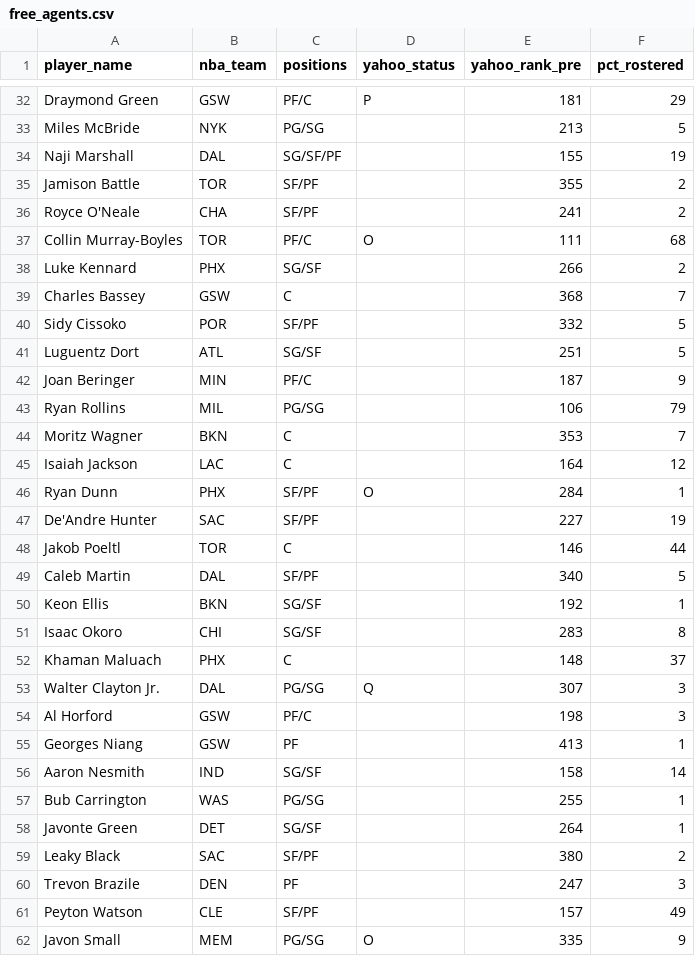
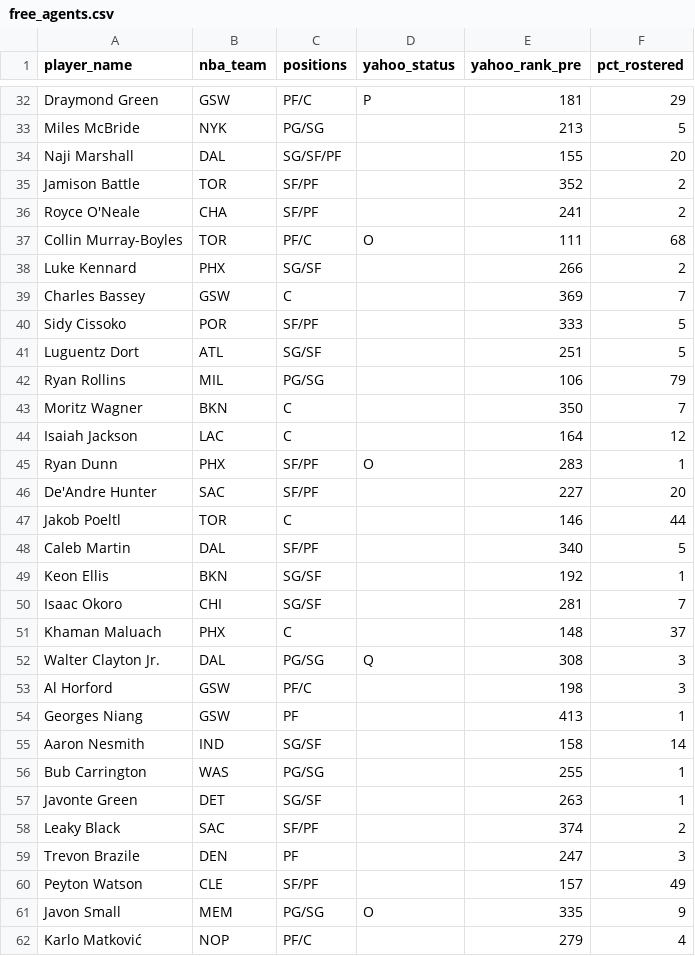
Before and after one commit to chamberneezy/fantasy, a CSV file: data/season/free_agents.csv, drawn as a sheet; only a part is shown, gaps mark what is left out; the shorter side is filled out with more unchanged rows; the diff covers the shown part only.

```diff
--- a/data/season/free_agents.csv
+++ b/data/season/free_agents.csv
@@ -33,4 +33,4 @@ Draymond Green,GSW,PF/C,P,181,29
 Miles McBride,NYK,PG/SG,,213,5
-Naji Marshall,DAL,SG/SF/PF,,155,19
-Jamison Battle,TOR,SF/PF,,355,2
+Naji Marshall,DAL,SG/SF/PF,,155,20
+Jamison Battle,TOR,SF/PF,,352,2
 Royce O'Neale,CHA,SF/PF,,241,2
@@ -38,11 +38,10 @@ Collin Murray-Boyles,TOR,PF/C,O,111,68
 Luke Kennard,PHX,SG/SF,,266,2
-Charles Bassey,GSW,C,,368,7
-Sidy Cissoko,POR,SF/PF,,332,5
+Charles Bassey,GSW,C,,369,7
+Sidy Cissoko,POR,SF/PF,,333,5
 Luguentz Dort,ATL,SG/SF,,251,5
-Joan Beringer,MIN,PF/C,,187,9
 Ryan Rollins,MIL,PG/SG,,106,79
-Moritz Wagner,BKN,C,,353,7
+Moritz Wagner,BKN,C,,350,7
 Isaiah Jackson,LAC,C,,164,12
-Ryan Dunn,PHX,SF/PF,O,284,1
-De'Andre Hunter,SAC,SF/PF,,227,19
+Ryan Dunn,PHX,SF/PF,O,283,1
+De'Andre Hunter,SAC,SF/PF,,227,20
 Jakob Poeltl,TOR,C,,146,44
@@ -50,5 +49,5 @@ Caleb Martin,DAL,SF/PF,,340,5
 Keon Ellis,BKN,SG/SF,,192,1
-Isaac Okoro,CHI,SG/SF,,283,8
+Isaac Okoro,CHI,SG/SF,,281,7
 Khaman Maluach,PHX,C,,148,37
-Walter Clayton Jr.,DAL,PG/SG,Q,307,3
+Walter Clayton Jr.,DAL,PG/SG,Q,308,3
 Al Horford,GSW,PF/C,,198,3
@@ -57,4 +56,4 @@ Aaron Nesmith,IND,SG/SF,,158,14
 Bub Carrington,WAS,PG/SG,,255,1
-Javonte Green,DET,SG/SF,,264,1
-Leaky Black,SAC,SF/PF,,380,2
+Javonte Green,DET,SG/SF,,263,1
+Leaky Black,SAC,SF/PF,,374,2
 Trevon Brazile,DEN,PF,,247,3
```
Also changed, not shown: 2 added rows, 1 removed row and 17 edited cells elsewhere in this file, data/season/league_rosters.csv, 1 other file.
